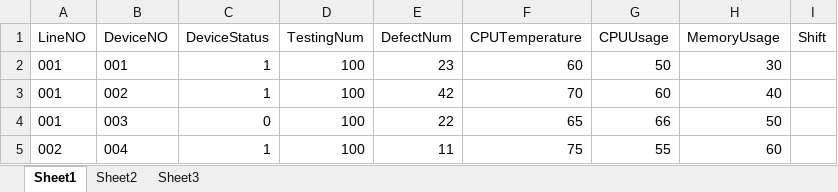
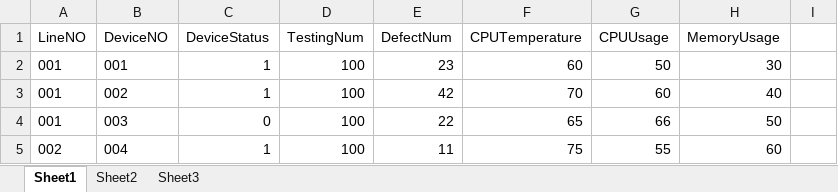
Before and after one commit to Neon2333/CloudManage, an Excel workbook: CETC/ExcelFile/deviceData.xlsx, sheet Sheet1, drawn as a sheet; only a part is shown; values as stored, in another font and other column widths than the file's, no borders; the diff names each change by its address in the sheet, - before the commit and + after, or states it on an @@ line.

```diff
--- a/CETC/ExcelFile/deviceData.xlsx (sheet Sheet1)
+++ b/CETC/ExcelFile/deviceData.xlsx (sheet Sheet1)
-I1: Shift
+I1: (empty)
```
Also changed, not shown: CETC/ExcelFile/allFaults.xlsx, CETC/ExcelFile/dtGridShowHistoryQuery.xlsx, 5 other files.
